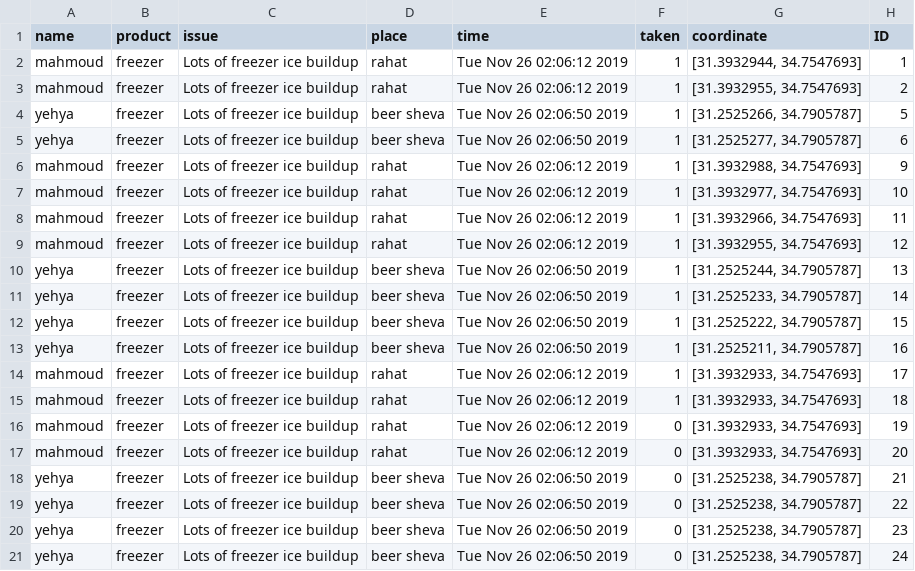
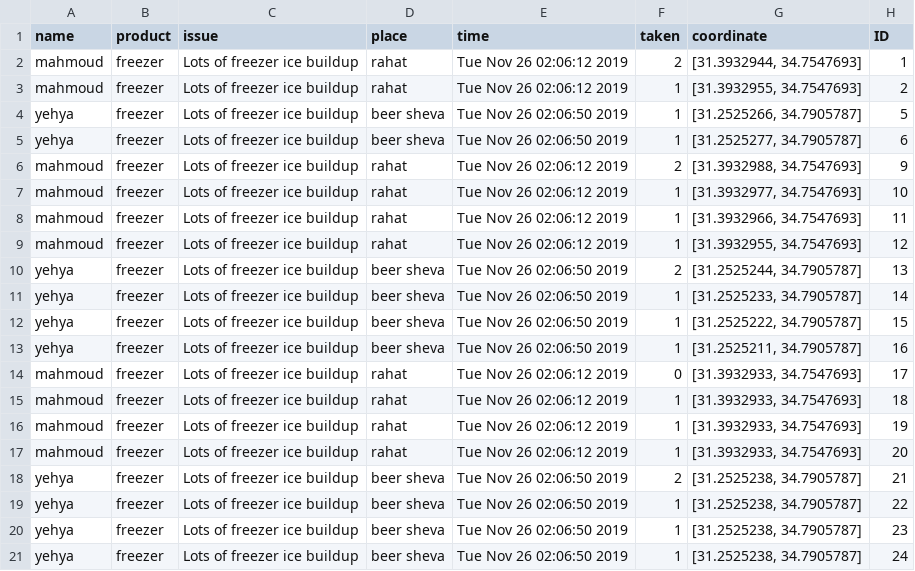
Before and after one commit to FoxFreih/projectA, a CSV file: customerissue.csv, drawn as a sheet.

```diff
--- a/customerissue.csv
+++ b/customerissue.csv
@@ -1,3 +1,3 @@
 name,product,issue,place,time,taken,coordinate,ID
-mahmoud,freezer,Lots of freezer ice buildup,rahat,Tue Nov 26 02:06:12 2019,1,"[31.3932944, 34.7547693]",1
+mahmoud,freezer,Lots of freezer ice buildup,rahat,Tue Nov 26 02:06:12 2019,2,"[31.3932944, 34.7547693]",1
 mahmoud,freezer,Lots of freezer ice buildup,rahat,Tue Nov 26 02:06:12 2019,1,"[31.3932955, 34.7547693]",2
@@ -5,3 +5,3 @@ yehya,freezer,Lots of freezer ice buildup,beer sheva,Tue Nov 26 02:06:50 2019,1,
 yehya,freezer,Lots of freezer ice buildup,beer sheva,Tue Nov 26 02:06:50 2019,1,"[31.2525277, 34.7905787]",6
-mahmoud,freezer,Lots of freezer ice buildup,rahat,Tue Nov 26 02:06:12 2019,1,"[31.3932988, 34.7547693]",9
+mahmoud,freezer,Lots of freezer ice buildup,rahat,Tue Nov 26 02:06:12 2019,2,"[31.3932988, 34.7547693]",9
 mahmoud,freezer,Lots of freezer ice buildup,rahat,Tue Nov 26 02:06:12 2019,1,"[31.3932977, 34.7547693]",10
@@ -9,3 +9,3 @@ mahmoud,freezer,Lots of freezer ice buildup,rahat,Tue Nov 26 02:06:12 2019,1,"[3
 mahmoud,freezer,Lots of freezer ice buildup,rahat,Tue Nov 26 02:06:12 2019,1,"[31.3932955, 34.7547693]",12
-yehya,freezer,Lots of freezer ice buildup,beer sheva,Tue Nov 26 02:06:50 2019,1,"[31.2525244, 34.7905787]",13
+yehya,freezer,Lots of freezer ice buildup,beer sheva,Tue Nov 26 02:06:50 2019,2,"[31.2525244, 34.7905787]",13
 yehya,freezer,Lots of freezer ice buildup,beer sheva,Tue Nov 26 02:06:50 2019,1,"[31.2525233, 34.7905787]",14
@@ -13,9 +13,9 @@ yehya,freezer,Lots of freezer ice buildup,beer sheva,Tue Nov 26 02:06:50 2019,1,
 yehya,freezer,Lots of freezer ice buildup,beer sheva,Tue Nov 26 02:06:50 2019,1,"[31.2525211, 34.7905787]",16
-mahmoud,freezer,Lots of freezer ice buildup,rahat,Tue Nov 26 02:06:12 2019,1,"[31.3932933, 34.7547693]",17
+mahmoud,freezer,Lots of freezer ice buildup,rahat,Tue Nov 26 02:06:12 2019,0,"[31.3932933, 34.7547693]",17
 mahmoud,freezer,Lots of freezer ice buildup,rahat,Tue Nov 26 02:06:12 2019,1,"[31.3932933, 34.7547693]",18
-mahmoud,freezer,Lots of freezer ice buildup,rahat,Tue Nov 26 02:06:12 2019,0,"[31.3932933, 34.7547693]",19
-mahmoud,freezer,Lots of freezer ice buildup,rahat,Tue Nov 26 02:06:12 2019,0,"[31.3932933, 34.7547693]",20
-yehya,freezer,Lots of freezer ice buildup,beer sheva,Tue Nov 26 02:06:50 2019,0,"[31.2525238, 34.7905787]",21
-yehya,freezer,Lots of freezer ice buildup,beer sheva,Tue Nov 26 02:06:50 2019,0,"[31.2525238, 34.7905787]",22
-yehya,freezer,Lots of freezer ice buildup,beer sheva,Tue Nov 26 02:06:50 2019,0,"[31.2525238, 34.7905787]",23
-yehya,freezer,Lots of freezer ice buildup,beer sheva,Tue Nov 26 02:06:50 2019,0,"[31.2525238, 34.7905787]",24
+mahmoud,freezer,Lots of freezer ice buildup,rahat,Tue Nov 26 02:06:12 2019,1,"[31.3932933, 34.7547693]",19
+mahmoud,freezer,Lots of freezer ice buildup,rahat,Tue Nov 26 02:06:12 2019,1,"[31.3932933, 34.7547693]",20
+yehya,freezer,Lots of freezer ice buildup,beer sheva,Tue Nov 26 02:06:50 2019,2,"[31.2525238, 34.7905787]",21
+yehya,freezer,Lots of freezer ice buildup,beer sheva,Tue Nov 26 02:06:50 2019,1,"[31.2525238, 34.7905787]",22
+yehya,freezer,Lots of freezer ice buildup,beer sheva,Tue Nov 26 02:06:50 2019,1,"[31.2525238, 34.7905787]",23
+yehya,freezer,Lots of freezer ice buildup,beer sheva,Tue Nov 26 02:06:50 2019,1,"[31.2525238, 34.7905787]",24
```
Also changed, not shown: techissue.csv, 3 other files.
